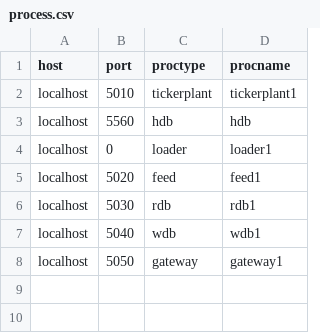
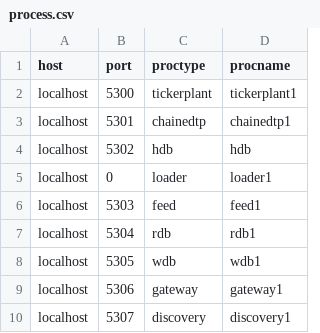
Before and after one commit to DataIntellectTech/TorqX-POC, a CSV file: appconfig/process.csv, drawn as a sheet.

```diff
--- a/appconfig/process.csv
+++ b/appconfig/process.csv
@@ -1,8 +1,10 @@
 host,port,proctype,procname
-localhost,5010,tickerplant,tickerplant1
-localhost,5560,hdb,hdb
+localhost,5300,tickerplant,tickerplant1
+localhost,5301,chainedtp,chainedtp1
+localhost,5302,hdb,hdb
 localhost,0,loader,loader1
-localhost,5020,feed,feed1
-localhost,5030,rdb,rdb1
-localhost,5040,wdb,wdb1
-localhost,5050,gateway,gateway1
+localhost,5303,feed,feed1
+localhost,5304,rdb,rdb1
+localhost,5305,wdb,wdb1
+localhost,5306,gateway,gateway1
+localhost,5307,discovery,discovery1
```
Also changed, not shown: 11 other files.
